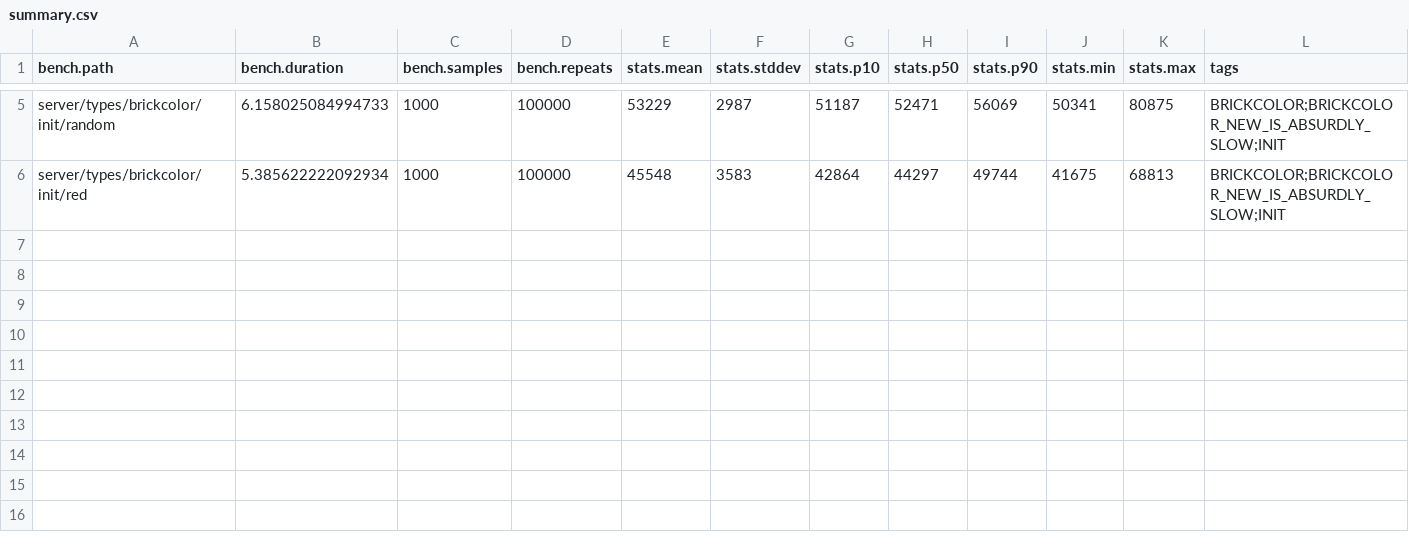
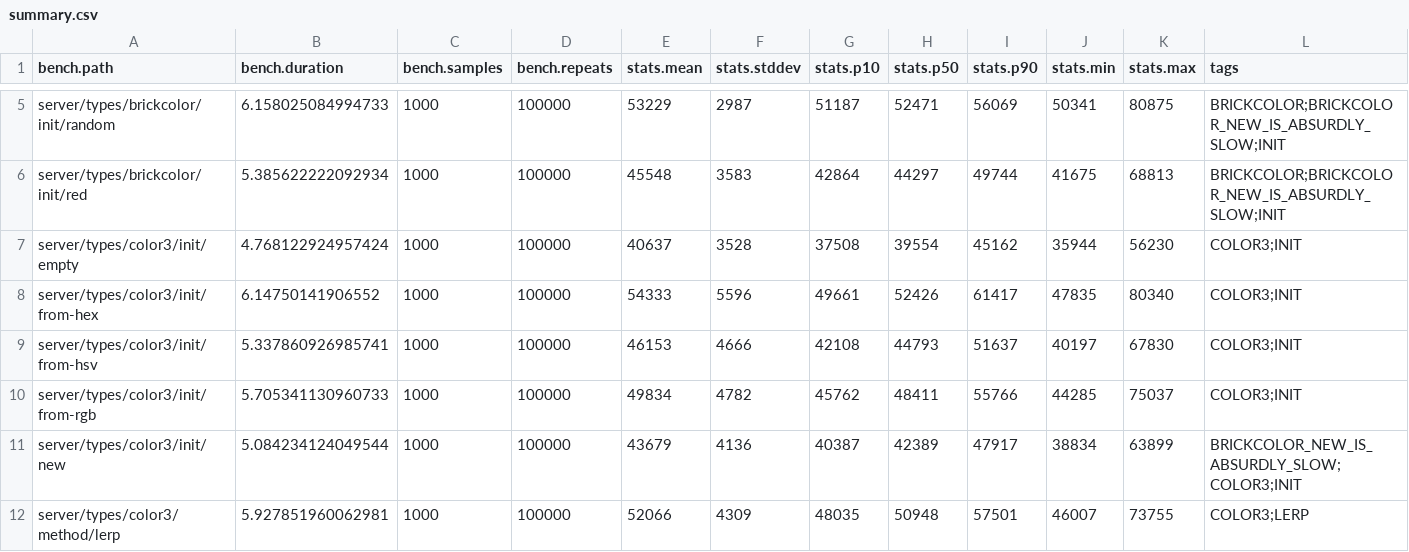
Before and after one commit to nightcycle/roblox-benchmarks-data, a CSV file: src/summary.csv, drawn as a sheet; only a part is shown, gaps mark what is left out.

```diff
--- a/src/summary.csv
+++ b/src/summary.csv
@@ -6 +6,7 @@ server/types/brickcolor/init/random,6.158025084994733,1000,100000,53229,2987,511
 server/types/brickcolor/init/red,5.385622222092934,1000,100000,45548,3583,42864,44297,49744,41675,68813,BRICKCOLOR;BRICKCOLOR_NEW_IS_ABSURDLY_SLOW;INIT
+server/types/color3/init/empty,4.768122924957424,1000,100000,40637,3528,37508,39554,45162,35944,56230,COLOR3;INIT
+server/types/color3/init/from-hex,6.14750141906552,1000,100000,54333,5596,49661,52426,61417,47835,80340,COLOR3;INIT
+server/types/color3/init/from-hsv,5.337860926985741,1000,100000,46153,4666,42108,44793,51637,40197,67830,COLOR3;INIT
+server/types/color3/init/from-rgb,5.705341130960733,1000,100000,49834,4782,45762,48411,55766,44285,75037,COLOR3;INIT
+server/types/color3/init/new,5.084234124049544,1000,100000,43679,4136,40387,42389,47917,38834,63899,BRICKCOLOR_NEW_IS_ABSURDLY_SLOW;COLOR3;INIT
+server/types/color3/method/lerp,5.927851960062981,1000,100000,52066,4309,48035,50948,57501,46007,73755,COLOR3;LERP
```
Also changed, not shown: 6 other files.
